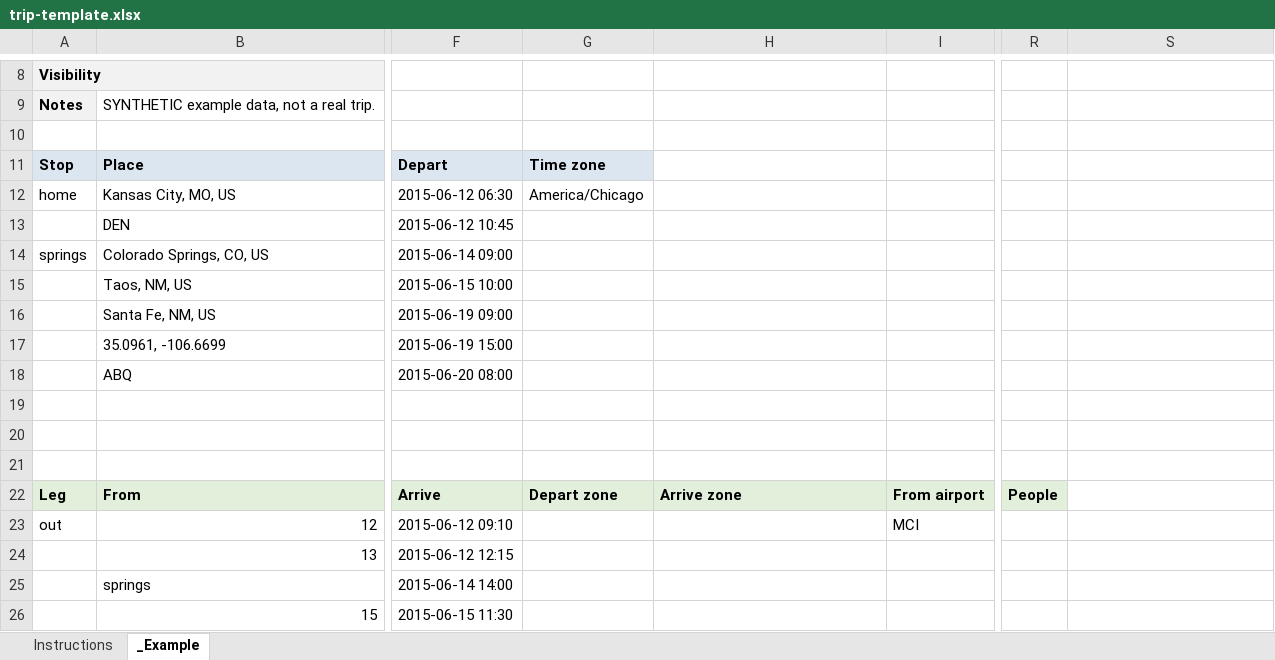
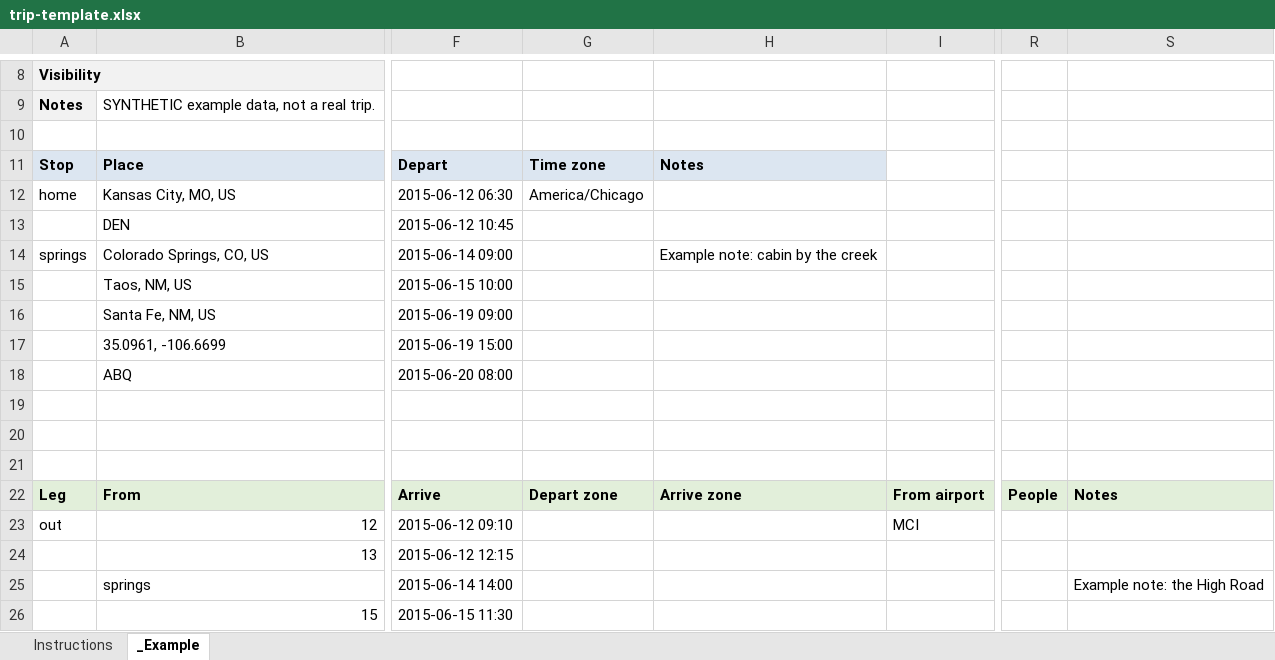
Before and after one commit to abcasada/travel-history, an Excel workbook: docs/trips/trip-template.xlsx, sheet _Example, drawn as a sheet; only a part is shown, gaps mark what is left out; values as stored, in another font and other column widths than the file's, no borders; the diff names each change by its address in the sheet, - before the commit and + after, or states it on an @@ line.

```diff
--- a/docs/trips/trip-template.xlsx (sheet _Example)
+++ b/docs/trips/trip-template.xlsx (sheet _Example)
-H11: (empty)
+H11: Notes
-H11 fill: none
+H11 fill: #DCE6F1
-H14: (empty)
+H14: Example note: cabin by the creek
-S22: (empty)
+S22: Notes
-S22 fill: none
+S22 fill: #E2EFDA
-S25: (empty)
+S25: Example note: the High Road
```
Also changed, not shown: sheet Instructions, 6 other files.
